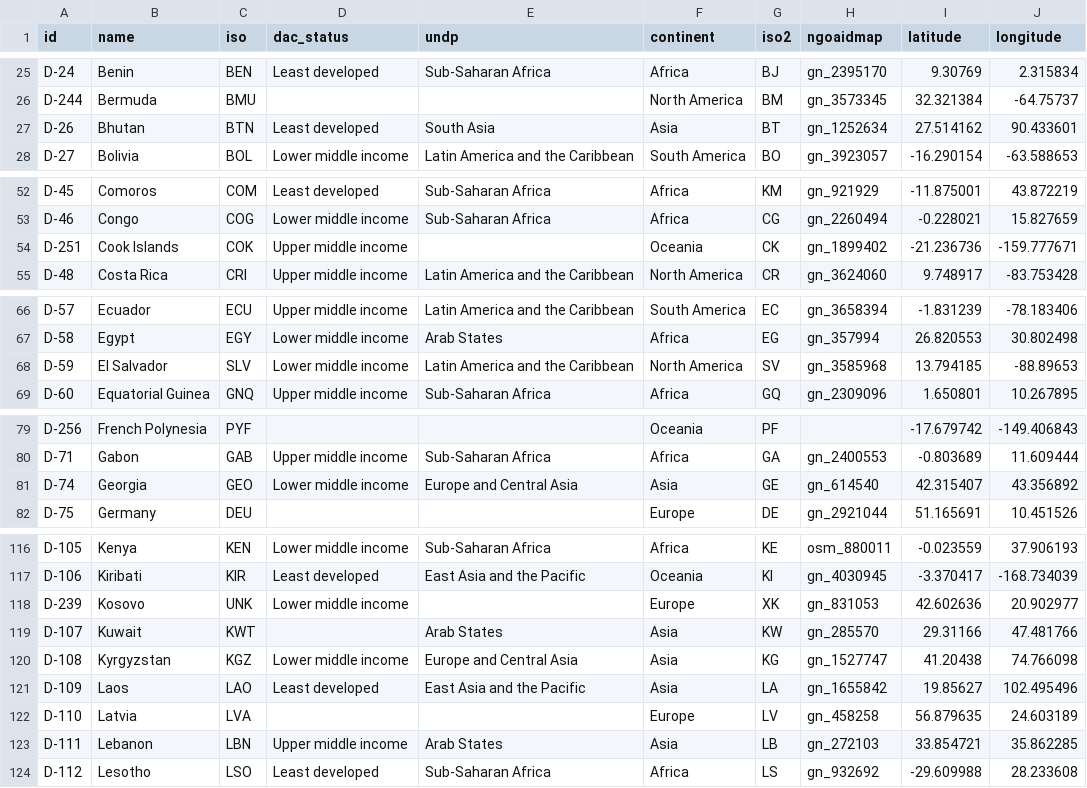
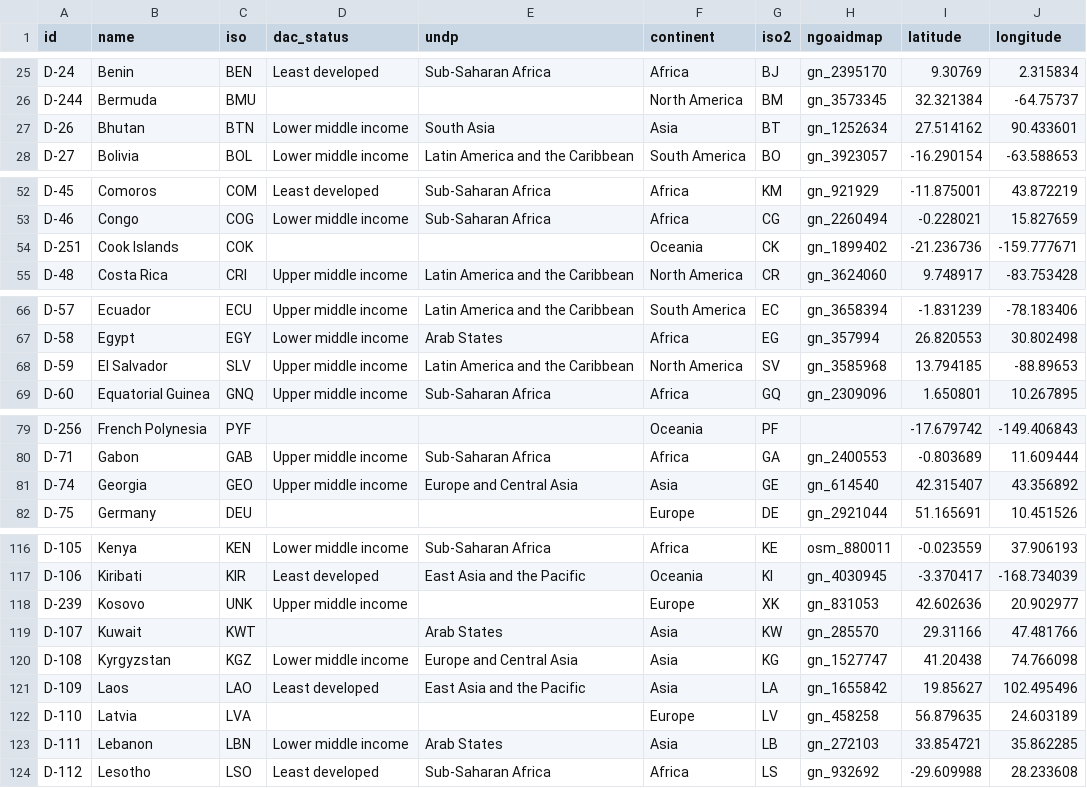
Before and after one commit to drkane/ngo-explorer, a CSV file: ngo_explorer/utils/countries.csv, drawn as a sheet; only a part is shown, gaps mark what is left out; the diff covers the shown part only.

Commit message:
data improvements

```diff
--- a/ngo_explorer/utils/countries.csv
+++ b/ngo_explorer/utils/countries.csv
@@ -26,3 +26,3 @@ D-24,Benin,BEN,Least developed,Sub-Saharan Africa,Africa,BJ,gn_2395170,9.30769,2
 D-244,Bermuda,BMU,,,North America,BM,gn_3573345,32.321384,-64.75737
-D-26,Bhutan,BTN,Least developed,South Asia,Asia,BT,gn_1252634,27.514162,90.433601
+D-26,Bhutan,BTN,Lower middle income,South Asia,Asia,BT,gn_1252634,27.514162,90.433601
 D-27,Bolivia,BOL,Lower middle income,Latin America and the Caribbean,South America,BO,gn_3923057,-16.290154,-63.588653
@@ -53,3 +53,3 @@ D-45,Comoros,COM,Least developed,Sub-Saharan Africa,Africa,KM,gn_921929,-11.8750
 D-46,Congo,COG,Lower middle income,Sub-Saharan Africa,Africa,CG,gn_2260494,-0.228021,15.827659
-D-251,Cook Islands,COK,Upper middle income,,Oceania,CK,gn_1899402,-21.236736,-159.777671
+D-251,Cook Islands,COK,,,Oceania,CK,gn_1899402,-21.236736,-159.777671
 D-48,Costa Rica,CRI,Upper middle income,Latin America and the Caribbean,North America,CR,gn_3624060,9.748917,-83.753428
@@ -67,3 +67,3 @@ D-57,Ecuador,ECU,Upper middle income,Latin America and the Caribbean,South Ameri
 D-58,Egypt,EGY,Lower middle income,Arab States,Africa,EG,gn_357994,26.820553,30.802498
-D-59,El Salvador,SLV,Lower middle income,Latin America and the Caribbean,North America,SV,gn_3585968,13.794185,-88.89653
+D-59,El Salvador,SLV,Upper middle income,Latin America and the Caribbean,North America,SV,gn_3585968,13.794185,-88.89653
 D-60,Equatorial Guinea,GNQ,Upper middle income,Sub-Saharan Africa,Africa,GQ,gn_2309096,1.650801,10.267895
@@ -80,3 +80,3 @@ D-256,French Polynesia,PYF,,,Oceania,PF,,-17.679742,-149.406843
 D-71,Gabon,GAB,Upper middle income,Sub-Saharan Africa,Africa,GA,gn_2400553,-0.803689,11.609444
-D-74,Georgia,GEO,Lower middle income,Europe and Central Asia,Asia,GE,gn_614540,42.315407,43.356892
+D-74,Georgia,GEO,Upper middle income,Europe and Central Asia,Asia,GE,gn_614540,42.315407,43.356892
 D-75,Germany,DEU,,,Europe,DE,gn_2921044,51.165691,10.451526
@@ -117,3 +117,3 @@ D-105,Kenya,KEN,Lower middle income,Sub-Saharan Africa,Africa,KE,osm_880011,-0.0
 D-106,Kiribati,KIR,Least developed,East Asia and the Pacific,Oceania,KI,gn_4030945,-3.370417,-168.734039
-D-239,Kosovo,UNK,Lower middle income,,Europe,XK,gn_831053,42.602636,20.902977
+D-239,Kosovo,UNK,Upper middle income,,Europe,XK,gn_831053,42.602636,20.902977
 D-107,Kuwait,KWT,,Arab States,Asia,KW,gn_285570,29.31166,47.481766
@@ -122,3 +122,3 @@ D-109,Laos,LAO,Least developed,East Asia and the Pacific,Asia,LA,gn_1655842,19.8
 D-110,Latvia,LVA,,,Europe,LV,gn_458258,56.879635,24.603189
-D-111,Lebanon,LBN,Upper middle income,Arab States,Asia,LB,gn_272103,33.854721,35.862285
+D-111,Lebanon,LBN,Lower middle income,Arab States,Asia,LB,gn_272103,33.854721,35.862285
 D-112,Lesotho,LSO,Least developed,Sub-Saharan Africa,Africa,LS,gn_932692,-29.609988,28.233608
```
Also changed, not shown: 2 added rows and 13 edited cells elsewhere in this file, 4 other files.
